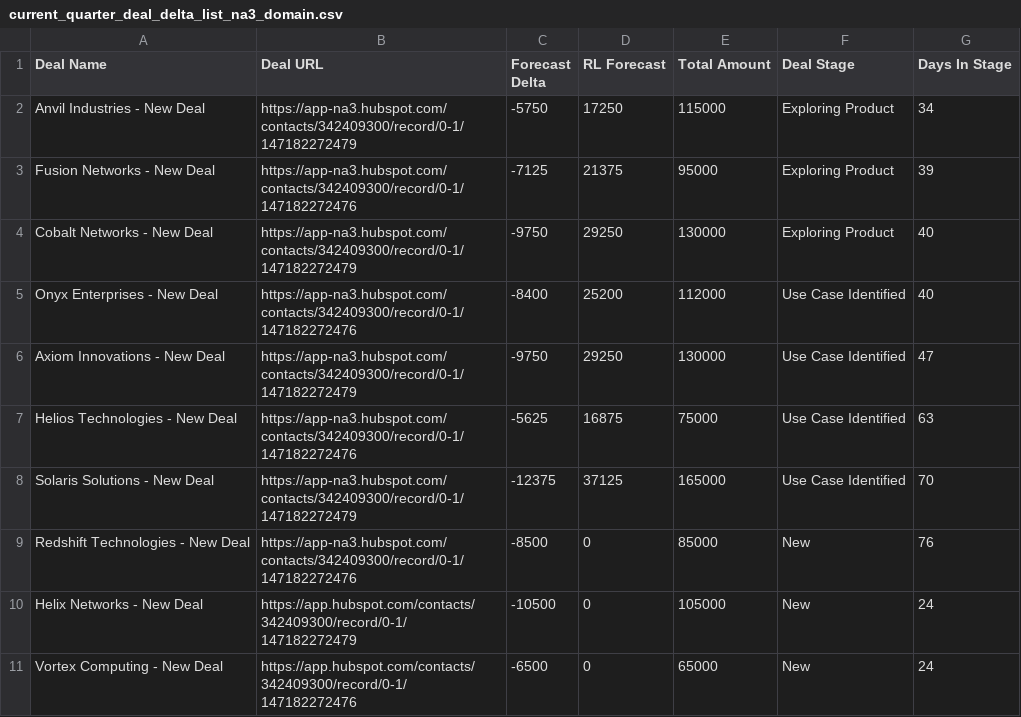
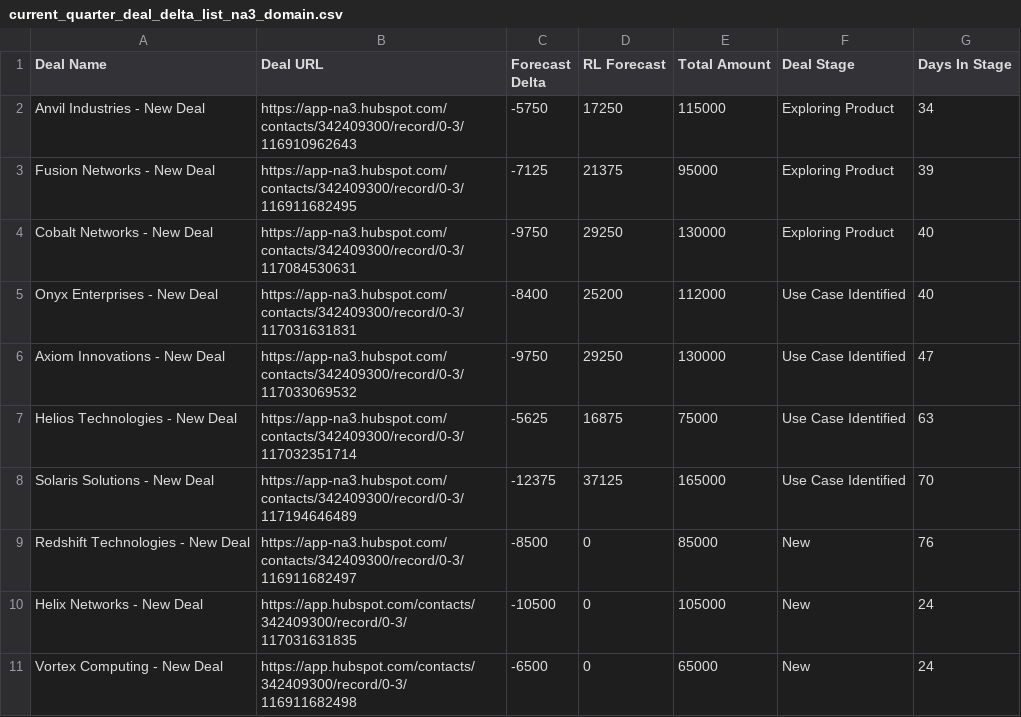
Before and after one commit to RevenueLensAI/revenuelens-dashboard-test-data, a CSV file: deals/46-days-remaining-split/current_quarter_deal_delta_list_na3_domain.csv, drawn as a sheet.

Commit message:
Update current quarter deal delta list to point to deals instead of contacts.
Updated deal entries with new URLs and IDs.

```diff
--- a/deals/46-days-remaining-split/current_quarter_deal_delta_list_na3_domain.csv
+++ b/deals/46-days-remaining-split/current_quarter_deal_delta_list_na3_domain.csv
@@ -1,11 +1,11 @@
 Deal Name,Deal URL,Forecast Delta,RL Forecast,Total Amount,Deal Stage,Days In Stage
-Anvil Industries - New Deal,https://app-na3.hubspot.com/contacts/342409300/record/0-1/147182272479,-5750,17250,115000,Exploring Product,34
-Fusion Networks - New Deal,https://app-na3.hubspot.com/contacts/342409300/record/0-1/147182272476,-7125,21375,95000,Exploring Product,39
-Cobalt Networks - New Deal,https://app-na3.hubspot.com/contacts/342409300/record/0-1/147182272479,-9750,29250,130000,Exploring Product,40
-Onyx Enterprises - New Deal,https://app-na3.hubspot.com/contacts/342409300/record/0-1/147182272476,-8400,25200,112000,Use Case Identified,40
-Axiom Innovations - New Deal,https://app-na3.hubspot.com/contacts/342409300/record/0-1/147182272479,-9750,29250,130000,Use Case Identified,47
-Helios Technologies - New Deal,https://app-na3.hubspot.com/contacts/342409300/record/0-1/147182272476,-5625,16875,75000,Use Case Identified,63
-Solaris Solutions - New Deal,https://app-na3.hubspot.com/contacts/342409300/record/0-1/147182272479,-12375,37125,165000,Use Case Identified,70
-Redshift Technologies - New Deal,https://app-na3.hubspot.com/contacts/342409300/record/0-1/147182272476,-8500,0,85000,New,76
-Helix Networks - New Deal,https://app.hubspot.com/contacts/342409300/record/0-1/147182272479,-10500,0,105000,New,24
-Vortex Computing - New Deal,https://app.hubspot.com/contacts/342409300/record/0-1/147182272476,-6500,0,65000,New,24
+Anvil Industries - New Deal,https://app-na3.hubspot.com/contacts/342409300/record/0-3/116910962643,-5750,17250,115000,Exploring Product,34
+Fusion Networks - New Deal,https://app-na3.hubspot.com/contacts/342409300/record/0-3/116911682495,-7125,21375,95000,Exploring Product,39
+Cobalt Networks - New Deal,https://app-na3.hubspot.com/contacts/342409300/record/0-3/117084530631,-9750,29250,130000,Exploring Product,40
+Onyx Enterprises - New Deal,https://app-na3.hubspot.com/contacts/342409300/record/0-3/117031631831,-8400,25200,112000,Use Case Identified,40
+Axiom Innovations - New Deal,https://app-na3.hubspot.com/contacts/342409300/record/0-3/117033069532,-9750,29250,130000,Use Case Identified,47
+Helios Technologies - New Deal,https://app-na3.hubspot.com/contacts/342409300/record/0-3/117032351714,-5625,16875,75000,Use Case Identified,63
+Solaris Solutions - New Deal,https://app-na3.hubspot.com/contacts/342409300/record/0-3/117194646489,-12375,37125,165000,Use Case Identified,70
+Redshift Technologies - New Deal,https://app-na3.hubspot.com/contacts/342409300/record/0-3/116911682497,-8500,0,85000,New,76
+Helix Networks - New Deal,https://app.hubspot.com/contacts/342409300/record/0-3/117031631835,-10500,0,105000,New,24
+Vortex Computing - New Deal,https://app.hubspot.com/contacts/342409300/record/0-3/116911682498,-6500,0,65000,New,24
```
